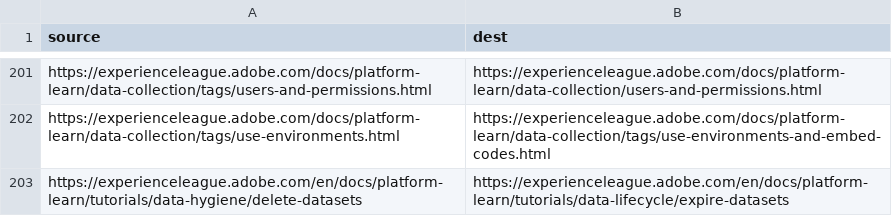
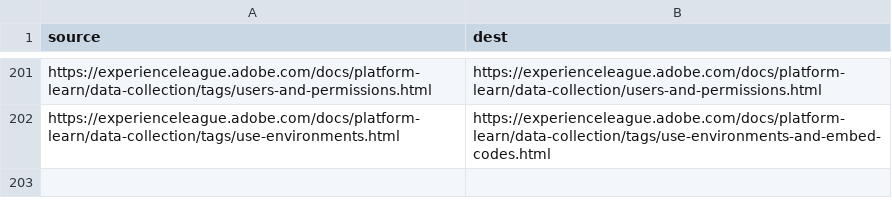
Before and after one commit to AdobeDocs/platform-learn.es-ES, a CSV file: redirects.csv, drawn as a sheet; only a part is shown, gaps mark what is left out; the diff names each change by its address in the sheet, - before the commit and + after, or states it on an @@ line.

Commit message:
Updating Old File for core commit d20785860b490a21b265ff2090ae139abd3d3c9e

```diff
--- a/redirects.csv
+++ b/redirects.csv
-row 203: https://experienceleague.adobe.com/en/docs/platform-learn/tutorials/data-hygiene/delete-datasets | https://experienceleague.adobe.com/en/docs/platform-learn/tutorials/data-lifecycle/expire-datasets
```
